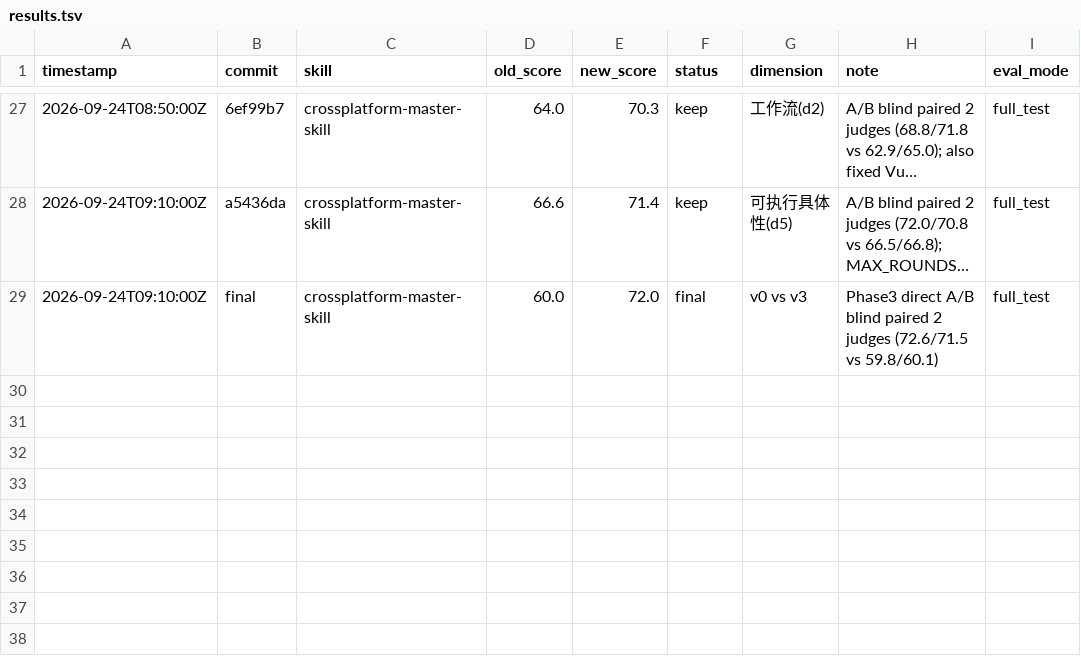
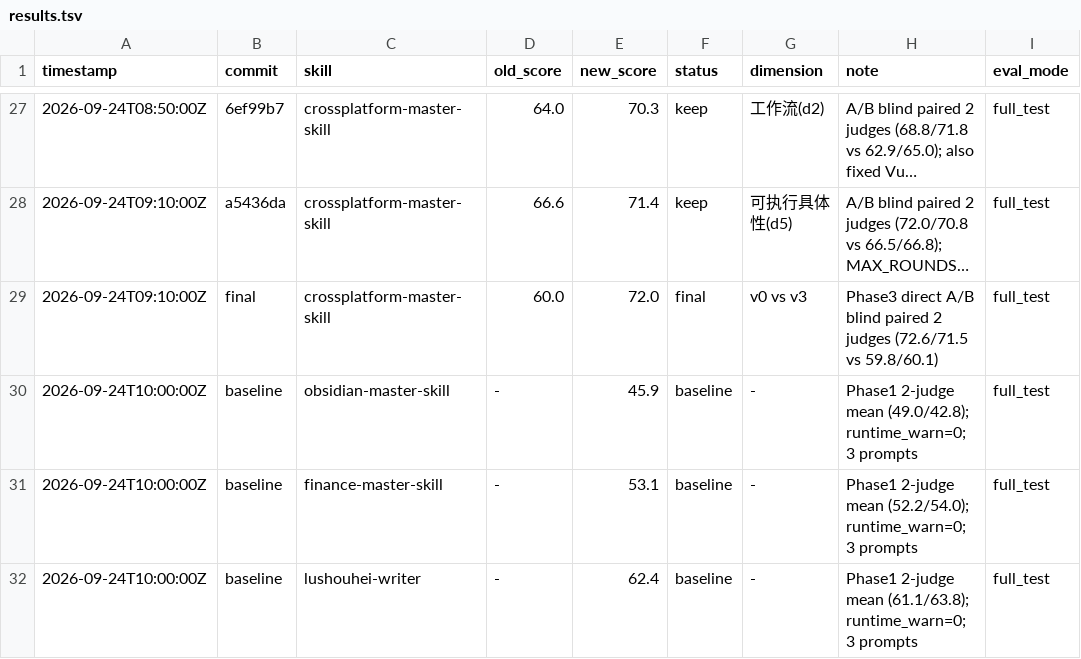
Before and after one commit to lushouhei/lushouhei-skills, a TSV file: darwin-skill/results.tsv, drawn as a sheet; only a part is shown, gaps mark what is left out; long unchanged cells end in …; the diff names each change by its address in the sheet, - before the commit and + after, or states it on an @@ line.

```diff
--- a/darwin-skill/results.tsv
+++ b/darwin-skill/results.tsv
+row 30: 2026-09-24T10:00:00Z | baseline | obsidian-master-skill | - | 45.9 | baseline | - | Phase1 2-judge mean (49.0/42.8); runtime_warn=0; 3 prompts | full_test
+row 31: 2026-09-24T10:00:00Z | baseline | finance-master-skill | - | 53.1 | baseline | - | Phase1 2-judge mean (52.2/54.0); runtime_warn=0; 3 prompts | full_test
+row 32: 2026-09-24T10:00:00Z | baseline | lushouhei-writer | - | 62.4 | baseline | - | Phase1 2-judge mean (61.1/63.8); runtime_warn=0; 3 prompts | full_test
```
Also changed, not shown: 1 other file.
